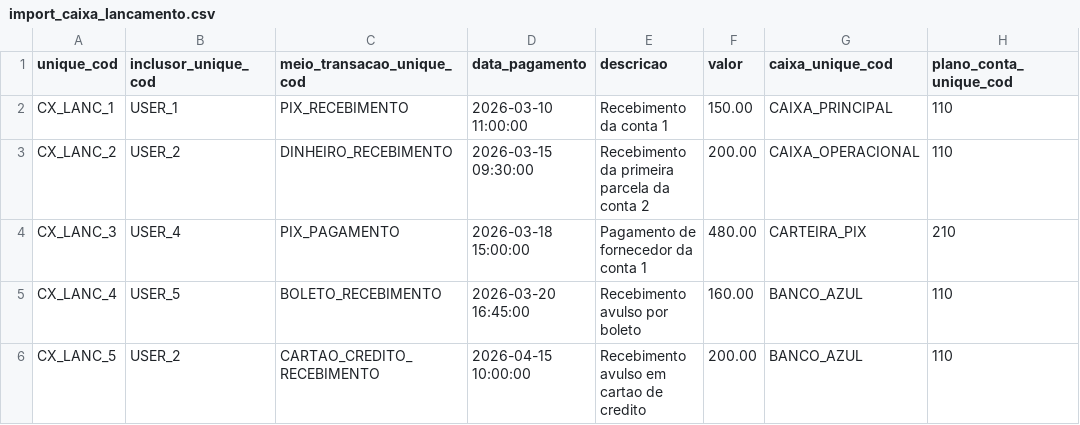
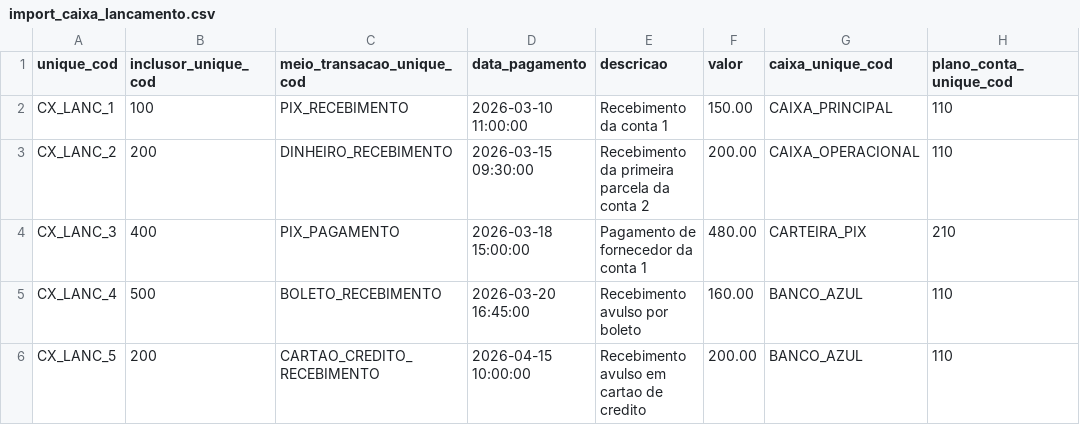
Before and after one commit to ebrain-clinic/tech-docs, a CSV file: docs/documentacao/view_caixa_lancamento/import_caixa_lancamento.csv, drawn as a sheet; only a part is shown; the diff names each change by its address in the sheet, - before the commit and + after, or states it on an @@ line.

```diff
--- a/docs/documentacao/view_caixa_lancamento/import_caixa_lancamento.csv
+++ b/docs/documentacao/view_caixa_lancamento/import_caixa_lancamento.csv
-B2 (inclusor_unique_cod): USER_1
+B2 (inclusor_unique_cod): 100
-B3 (inclusor_unique_cod): USER_2
+B3 (inclusor_unique_cod): 200
-B4 (inclusor_unique_cod): USER_4
+B4 (inclusor_unique_cod): 400
-B5 (inclusor_unique_cod): USER_5
+B5 (inclusor_unique_cod): 500
-B6 (inclusor_unique_cod): USER_2
+B6 (inclusor_unique_cod): 200
```
Also changed, not shown: docs/documentacao/view_agendamento/import_agendamento.csv, docs/documentacao/view_conta/import_conta.csv, 5 other files.
